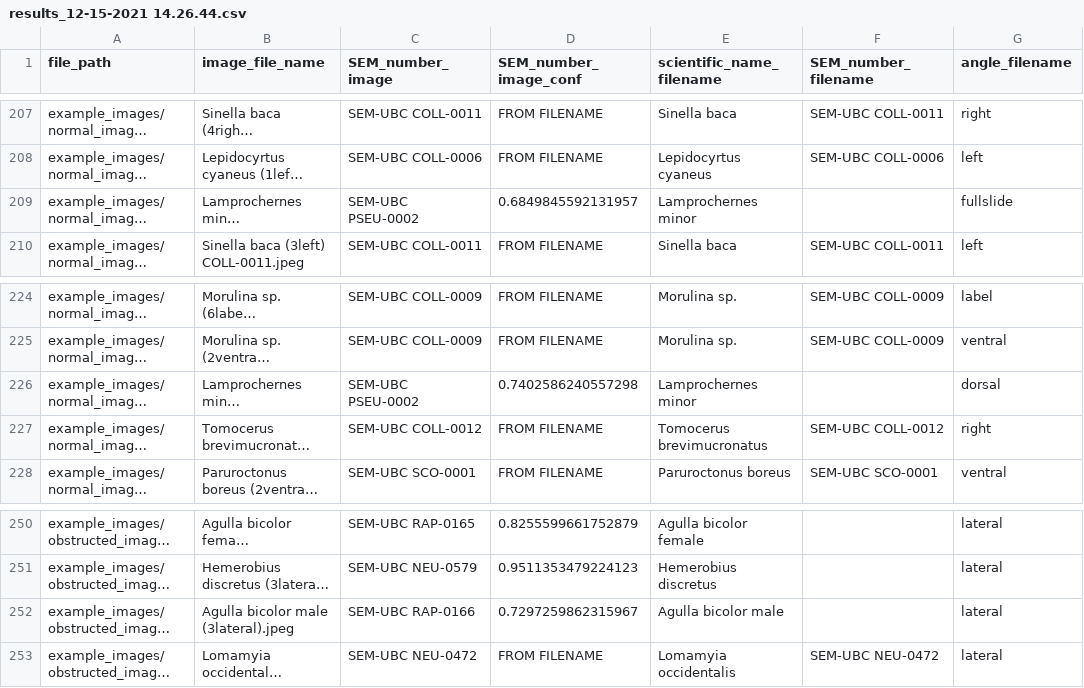
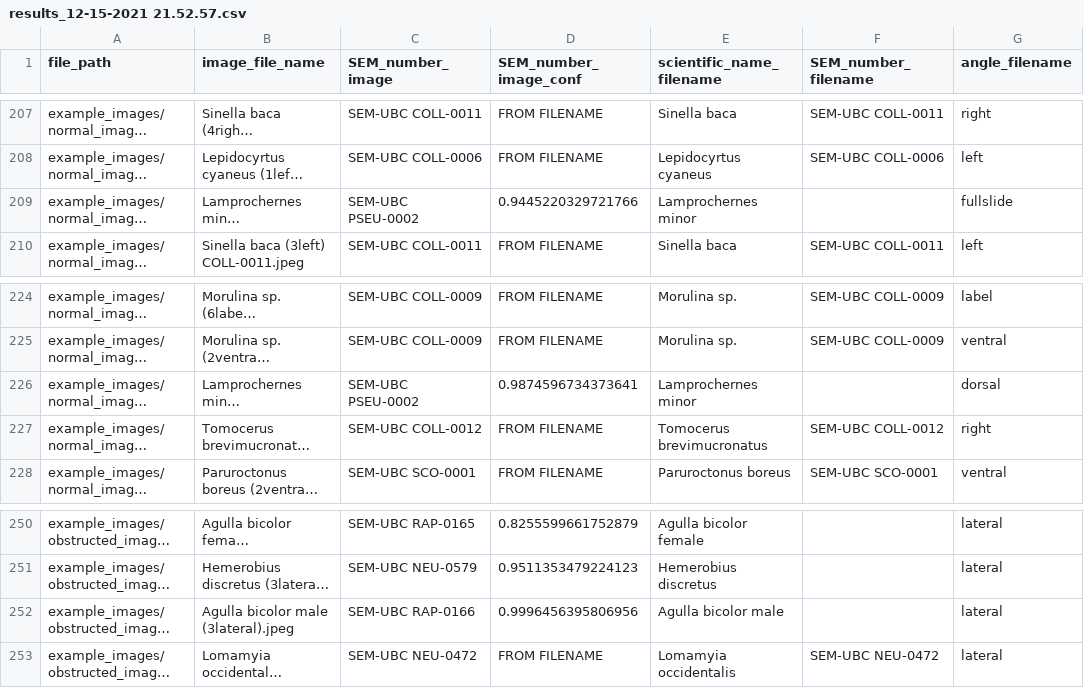
Before and after one commit to sassansh/BBM_Image_Organizer, a CSV file: results_12-15-2021 21.52.57.csv (was results_12-15-2021 14.26.44.csv), drawn as a sheet; only a part is shown, gaps mark what is left out; long unchanged cells end in …; the diff covers the shown part only; the diff names each change by its address in the sheet, - before the commit and + after, or states it on an @@ line.

```diff
--- a/results_12-15-2021 14.26.44.csv
+++ b/results_12-15-2021 21.52.57.csv
-D209 (SEM_number_image_conf): 0.6849845592131957
+D209 (SEM_number_image_conf): 0.9445220329721766
-D226 (SEM_number_image_conf): 0.7402586240557298
+D226 (SEM_number_image_conf): 0.9874596734373641
-D252 (SEM_number_image_conf): 0.7297259862315967
+D252 (SEM_number_image_conf): 0.9996456395806956
```
Also changed, not shown: 14 edited cells elsewhere in this file.
